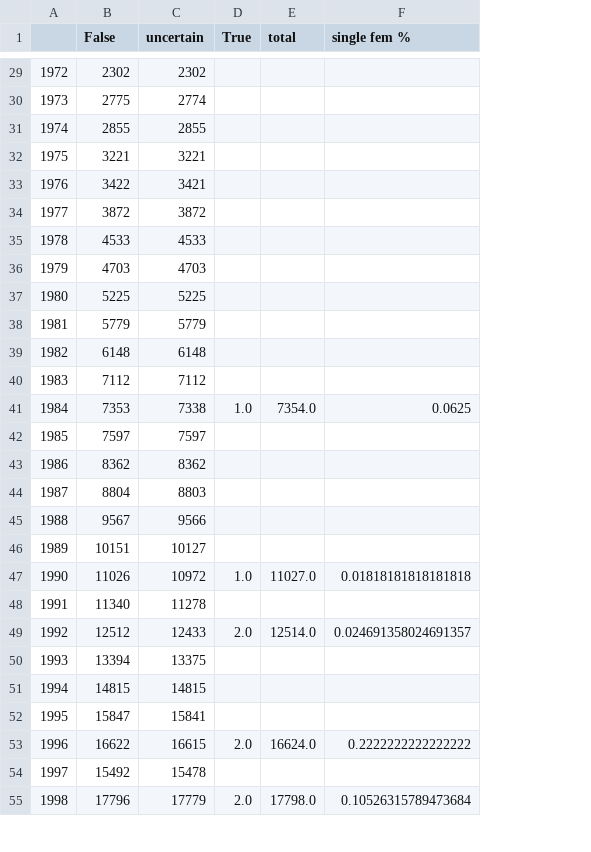
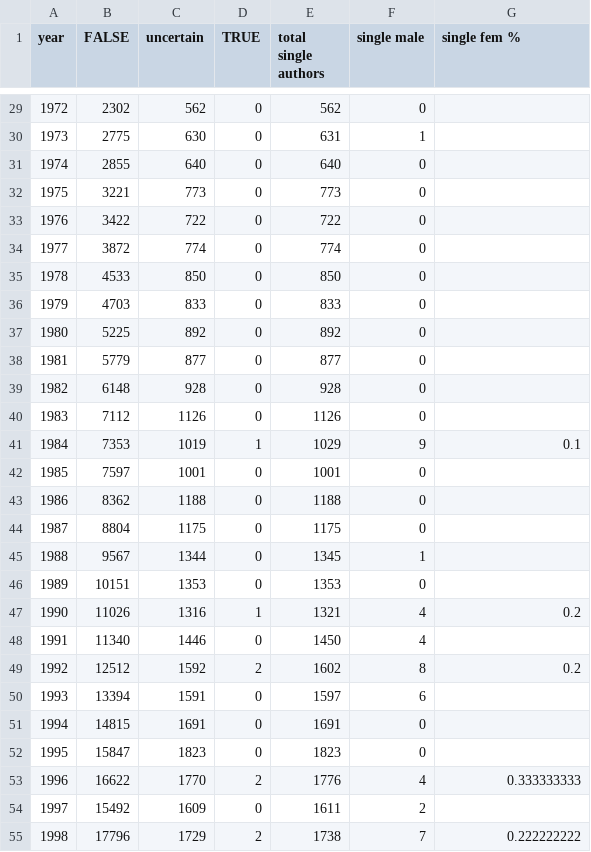
Before and after one commit to miopio/indStudy, a CSV file: sketch/data/singlefem_ratio.csv, drawn as a sheet; only a part is shown, gaps mark what is left out; removed rows and columns are numbered as before the commit, all else as after; the diff covers the shown part only; the diff names each change by its address in the sheet, - before the commit and + after, or states it on an @@ line.

```diff
--- a/sketch/data/singlefem_ratio.csv
+++ b/sketch/data/singlefem_ratio.csv
-column D (True), rows 41-55: 1.0 |  |  |  |  |  | 1.0 |  | 2.0 |  |  |  | 2.0 |  | 2.0
-column E (total), rows 41-55: 7354.0 |  |  |  |  |  | 11027.0 |  | 12514.0 |  |  |  | 16624.0 |  | 17798.0
+column D (TRUE), rows 29-55: 0 | 0 | 0 | 0 | 0 | 0 | 0 | 0 | 0 | 0 | 0 | 0 | 1 | 0 | 0 | 0 | 0 | 0 | 1 | 0 | 2 | 0 | 0 | 0 | 2 | 0 | 2
+column E (total single authors), rows 29-55: 562 | 631 | 640 | 773 | 722 | 774 | 850 | 833 | 892 | 877 | 928 | 1126 | 1029 | 1001 | 1188 | 1175 | 1345 | 1353 | 1321 | 1450 | 1602 | 1597 | 1691 | 1823 | 1776 | 1611 | 1738
+column F (single male), rows 29-55: 0 | 1 | 0 | 0 | 0 | 0 | 0 | 0 | 0 | 0 | 0 | 0 | 9 | 0 | 0 | 0 | 1 | 0 | 4 | 4 | 8 | 6 | 0 | 0 | 4 | 2 | 7
-A1: (empty)
+A1: year
-B1: False
+B1: FALSE
-C29 (uncertain): 2302
+C29 (uncertain): 562
-C30 (uncertain): 2774
+C30 (uncertain): 630
-C31 (uncertain): 2855
+C31 (uncertain): 640
-C32 (uncertain): 3221
+C32 (uncertain): 773
-C33 (uncertain): 3421
+C33 (uncertain): 722
-C34 (uncertain): 3872
+C34 (uncertain): 774
-C35 (uncertain): 4533
+C35 (uncertain): 850
-C36 (uncertain): 4703
+C36 (uncertain): 833
-C37 (uncertain): 5225
+C37 (uncertain): 892
-C38 (uncertain): 5779
+C38 (uncertain): 877
-C39 (uncertain): 6148
+C39 (uncertain): 928
-C40 (uncertain): 7112
+C40 (uncertain): 1126
-C41 (uncertain): 7338
+C41 (uncertain): 1019
-G41 (single fem %): 0.0625
+G41 (single fem %): 0.1
-C42 (uncertain): 7597
+C42 (uncertain): 1001
-C43 (uncertain): 8362
+C43 (uncertain): 1188
-C44 (uncertain): 8803
+C44 (uncertain): 1175
-C45 (uncertain): 9566
+C45 (uncertain): 1344
-C46 (uncertain): 10127
+C46 (uncertain): 1353
-C47 (uncertain): 10972
+C47 (uncertain): 1316
-G47 (single fem %): 0.01818181818181818
+G47 (single fem %): 0.2
-C48 (uncertain): 11278
+C48 (uncertain): 1446
-C49 (uncertain): 12433
+C49 (uncertain): 1592
-G49 (single fem %): 0.024691358024691357
+G49 (single fem %): 0.2
-C50 (uncertain): 13375
+C50 (uncertain): 1591
-C51 (uncertain): 14815
+C51 (uncertain): 1691
-C52 (uncertain): 15841
+C52 (uncertain): 1823
-C53 (uncertain): 16615
+C53 (uncertain): 1770
-G53 (single fem %): 0.2222222222222222
+G53 (single fem %): 0.333333333
-C54 (uncertain): 15478
+C54 (uncertain): 1609
-C55 (uncertain): 17779
+C55 (uncertain): 1729
-G55 (single fem %): 0.10526315789473684
+G55 (single fem %): 0.222222222
```
Also changed, not shown: 69 edited cells elsewhere in this file, sketch/data/bothfem_ratio.csv, sketch/data/firstauthor_ratio.csv, 20 other files.
